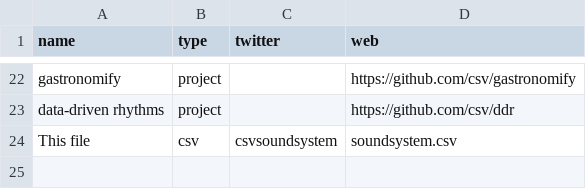
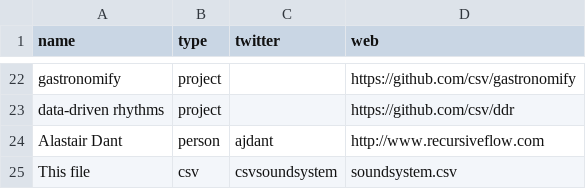
Before and after one commit to csvsoundsystem/csv.nyc, a CSV file: soundsystem.csv, drawn as a sheet; only a part is shown, gaps mark what is left out; the diff names each change by its address in the sheet, - before the commit and + after, or states it on an @@ line.

Commit message:
add alistair

```diff
--- a/soundsystem.csv
+++ b/soundsystem.csv
+row 24: Alastair Dant | person | ajdant | http://www.recursiveflow.com
```
